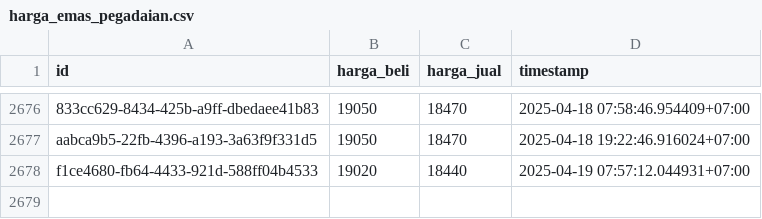
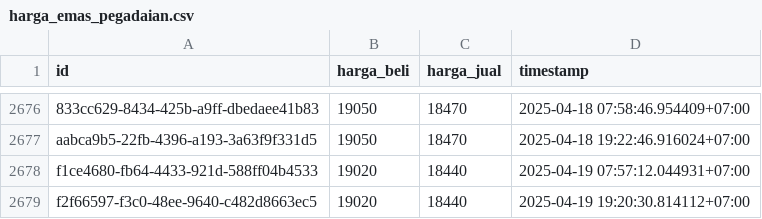
Before and after one commit to ahmadzfaiz/data, a CSV file: datasets/harga_emas_pegadaian.csv, drawn as a sheet; only a part is shown, gaps mark what is left out.

```diff
--- a/datasets/harga_emas_pegadaian.csv
+++ b/datasets/harga_emas_pegadaian.csv
@@ -2678 +2678,2 @@ aabca9b5-22fb-4396-a193-3a63f9f331d5,19050,18470,2025-04-18 19:22:46.916024+07:0
 f1ce4680-fb64-4433-921d-588ff04b4533,19020,18440,2025-04-19 07:57:12.044931+07:00
+f2f66597-f3c0-48ee-9640-c482d8663ec5,19020,18440,2025-04-19 19:20:30.814112+07:00
```
